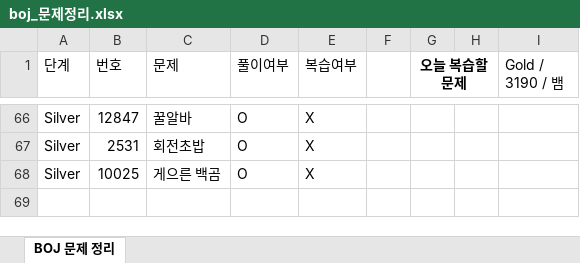
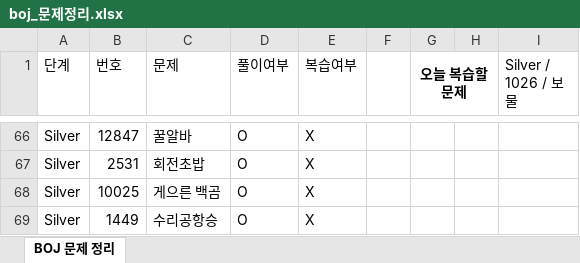
Before and after one commit to Jojep03/Study-Coding-Test, an Excel workbook: BOJ/boj_문제정리.xlsx, sheet BOJ 문제 정리, drawn as a sheet; only a part is shown, gaps mark what is left out; values as stored, in another font and other column widths than the file's, no borders; the diff names each change by its address in the sheet, - before the commit and + after, or states it on an @@ line.

Commit message:
BOJ1449_수리공항승

```diff
--- a/BOJ/boj_문제정리.xlsx (sheet BOJ 문제 정리)
+++ b/BOJ/boj_문제정리.xlsx (sheet BOJ 문제 정리)
-I1: Gold / 3190 / 뱀
+I1: Silver / 1026 / 보물
+row 69: Silver | 1449 | 수리공항승 | O | X
```
Also changed, not shown: 2 other files.
